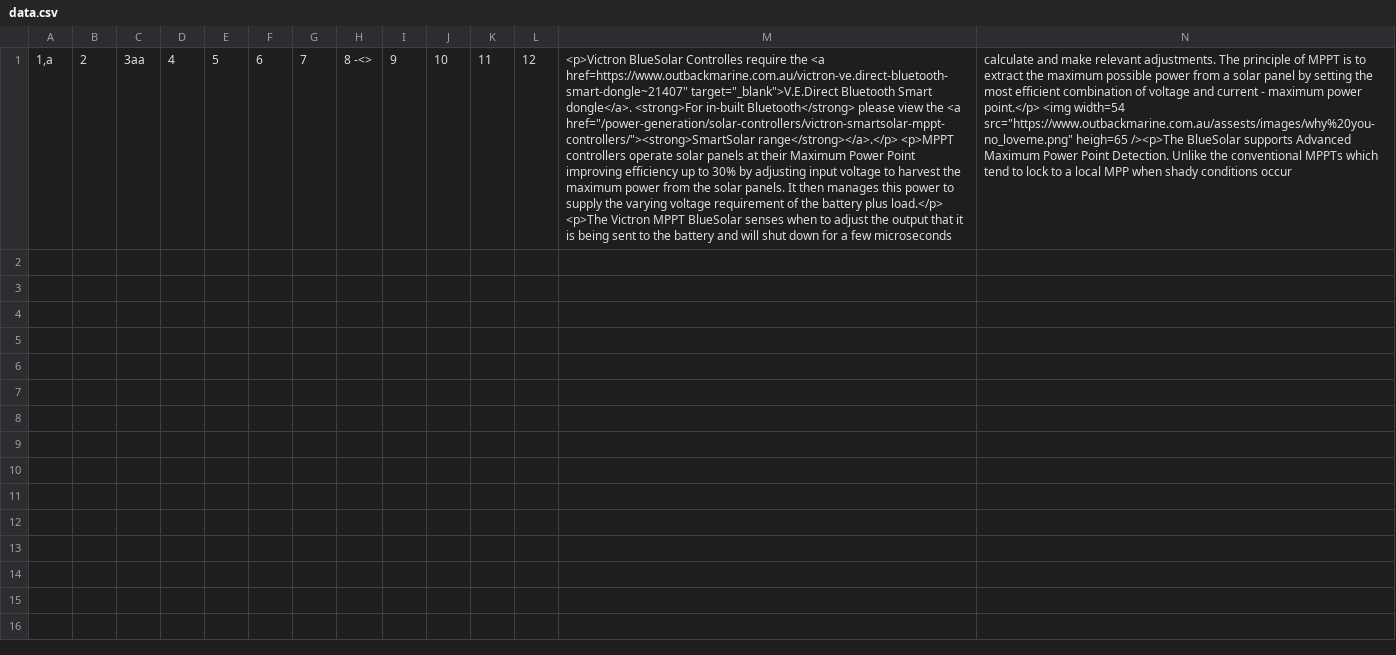
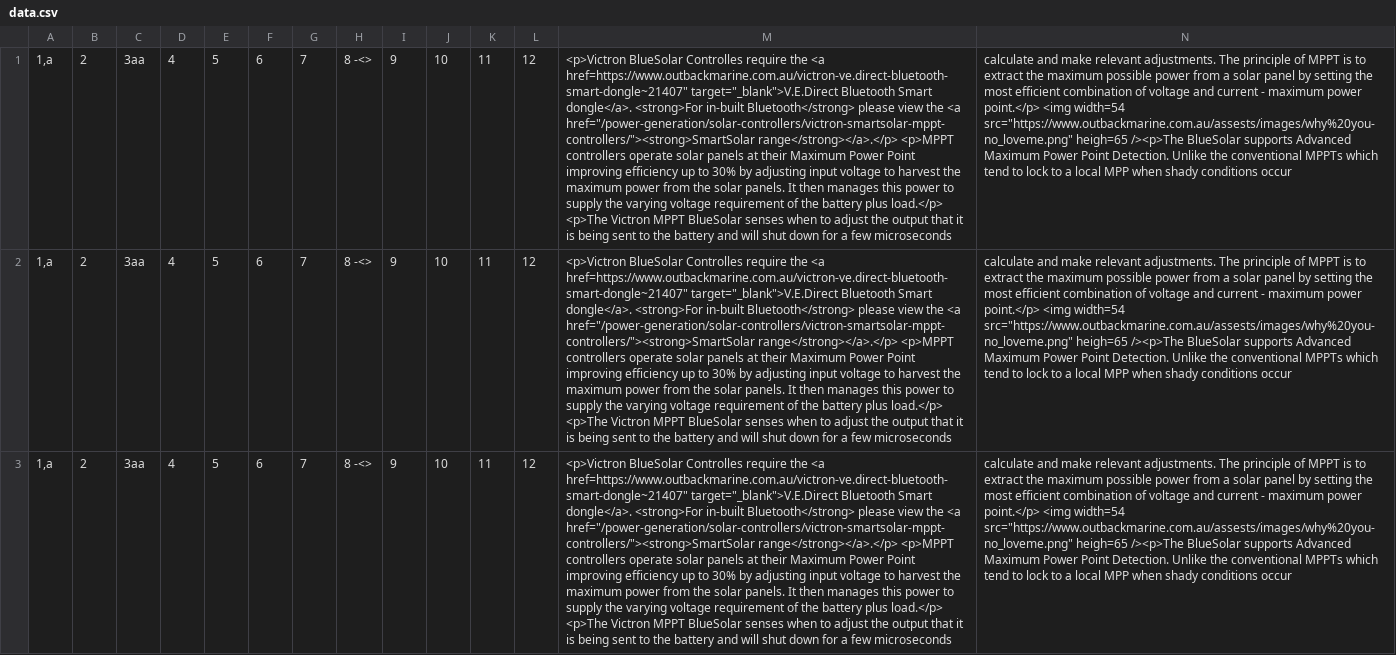
Before and after one commit to Archie4575/perl-scrub, a CSV file: data.csv, drawn as a sheet; only a part is shown; rows hold the shown columns only; the diff names each change by its address in the sheet, - before the commit and + after, or states it on an @@ line.

```diff
--- a/data.csv
+++ b/data.csv
+row 2: 1,a | 2 | 3aa | 4 | 5 | 6 | 7 | 8 -<> | 9 | 10 | 11 | 12 | <p>Victron BlueSolar Controlles require the <a href=https://www.outbackmarine.com.au/victron-ve.direct-bluetooth-smart-dongle~21407" target="_blank">V.E.Direct Bluetooth Smart dongle</a>. <strong>For in-built Bluetooth</strong> please view the <a href="/power-generation/solar-controllers/victron-smartsolar-mppt-controllers/"><strong>SmartSolar range</strong></a>.</p> <p>MPPT controllers operate solar panels at their Maximum Power Point improving efficiency up to 30% by adjusting input voltage to harvest the maximum power from the solar panels. It then manages this power to supply the varying voltage requirement of the battery plus load.</p> <p>The Victron MPPT BlueSolar senses when to adjust the output that it is being sent to the battery and will shut down for a few microseconds | calculate and make relevant adjustments. The principle of MPPT is to extract the maximum possible power from a solar panel by setting the most efficient combination of voltage and current - maximum power point.</p> <img width=54 src="https://www.outbackmarine.com.au/assests/images/why%20you-no_loveme.png" heigh=65 /><p>The BlueSolar supports Advanced Maximum Power Point Detection. Unlike the conventional MPPTs which tend to lock to a local MPP when shady conditions occur
+row 3: 1,a | 2 | 3aa | 4 | 5 | 6 | 7 | 8 -<> | 9 | 10 | 11 | 12 | <p>Victron BlueSolar Controlles require the <a href=https://www.outbackmarine.com.au/victron-ve.direct-bluetooth-smart-dongle~21407" target="_blank">V.E.Direct Bluetooth Smart dongle</a>. <strong>For in-built Bluetooth</strong> please view the <a href="/power-generation/solar-controllers/victron-smartsolar-mppt-controllers/"><strong>SmartSolar range</strong></a>.</p> <p>MPPT controllers operate solar panels at their Maximum Power Point improving efficiency up to 30% by adjusting input voltage to harvest the maximum power from the solar panels. It then manages this power to supply the varying voltage requirement of the battery plus load.</p> <p>The Victron MPPT BlueSolar senses when to adjust the output that it is being sent to the battery and will shut down for a few microseconds | calculate and make relevant adjustments. The principle of MPPT is to extract the maximum possible power from a solar panel by setting the most efficient combination of voltage and current - maximum power point.</p> <img width=54 src="https://www.outbackmarine.com.au/assests/images/why%20you-no_loveme.png" heigh=65 /><p>The BlueSolar supports Advanced Maximum Power Point Detection. Unlike the conventional MPPTs which tend to lock to a local MPP when shady conditions occur
```
Also changed, not shown: new.csv, 4 other files.
